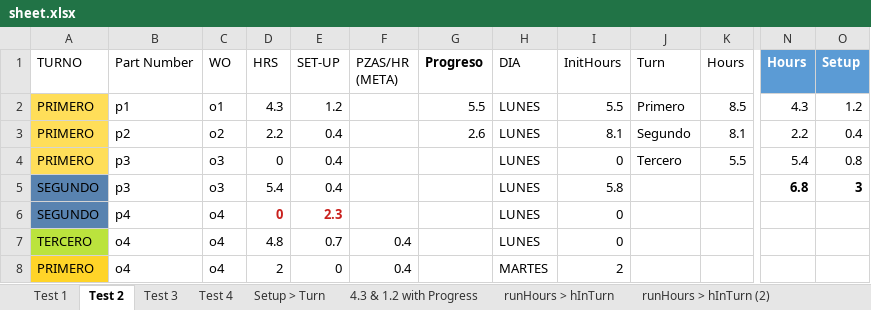
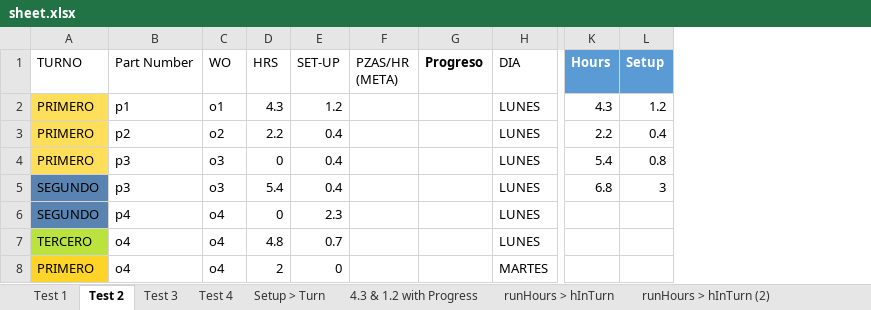
Before and after one commit to leogtzr/productionplan-gui, an Excel workbook: Analysis/sheet.xlsx, sheet Test 2, drawn as a sheet; only a part is shown, gaps mark what is left out; values as stored, in another font and other column widths than the file's, no borders; table styles not drawn; removed rows and columns are numbered as before the commit, all else as after; the diff names each change by its address in the sheet, - before the commit and + after, or states it on an @@ line.

Commit message:
change test names

```diff
--- a/Analysis/sheet.xlsx (sheet Test 2)
+++ b/Analysis/sheet.xlsx (sheet Test 2)
-column I (InitHours), rows 2-8: 5.5 | 8.1 | 0 | 5.8 | 0 | 0 | 2
-column J (Turn), rows 2-4: Primero | Segundo | Tercero
-column K (Hours), rows 2-4: 8.5 | 8.1 | 5.5
-G2 (Progreso): 5.5
+G2 (Progreso): (empty)
-G3 (Progreso): 2.6
+G3 (Progreso): (empty)
-K5:L5 bold: on
+K5:L5 bold: off
@@ D6:E6 bold: on → off, text colour: #C9211E → black @@
-F7:F8 (PZAS/HR (META)): 0.4
+F7:F8 (PZAS/HR (META)): (empty)
```
Also changed, not shown: other sheet tabs, 6 other files.
